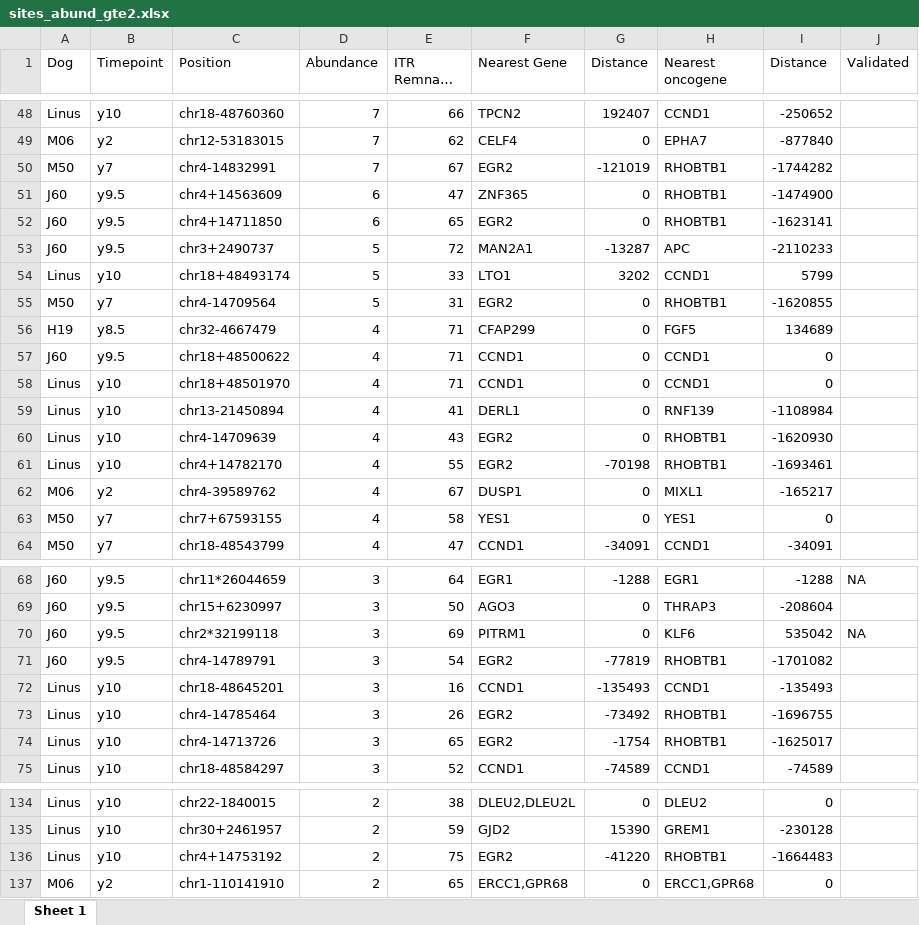
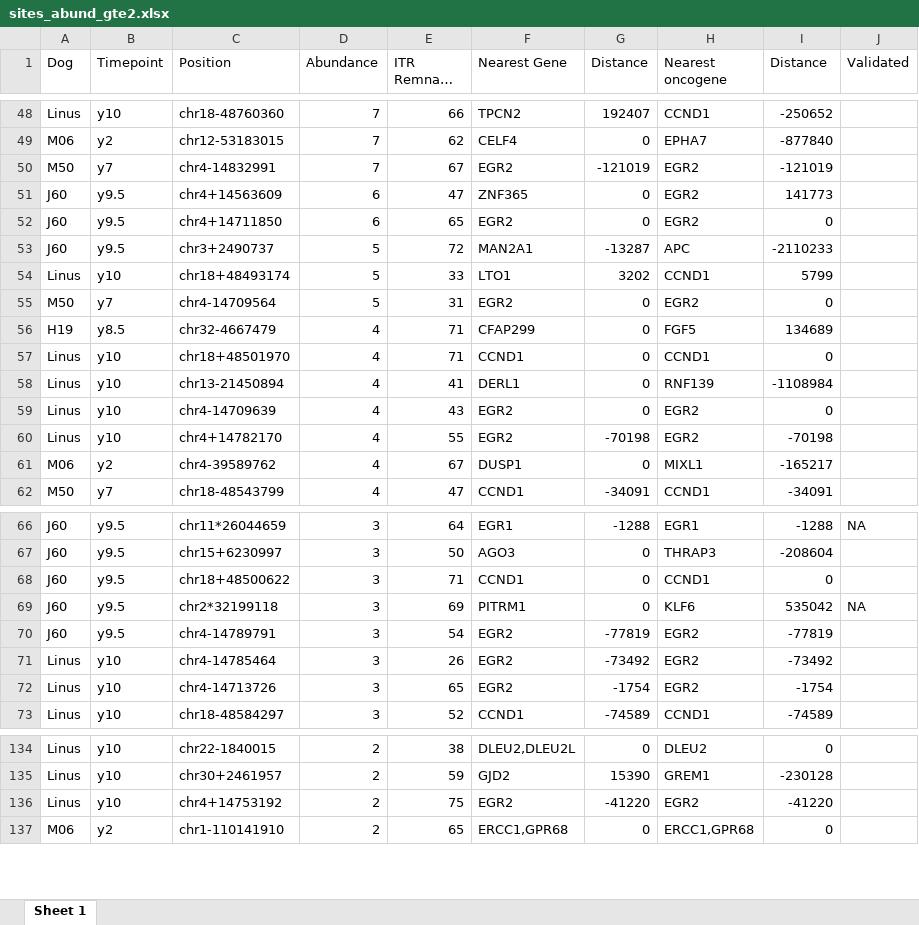
Before and after one commit to helixscript/Canine_hemophilia_AAV2, an Excel workbook: tables_and_figures/sites_abund_gte2.xlsx, sheet Sheet 1, drawn as a sheet; only a part is shown, gaps mark what is left out; long unchanged cells end in …; values as stored, in another font and other column widths than the file's, no borders; removed rows and columns are numbered as before the commit, all else as after; the diff covers the shown part only; the diff names each change by its address in the sheet, - before the commit and + after, or states it on an @@ line.

```diff
--- a/tables_and_figures/sites_abund_gte2.xlsx (sheet Sheet 1)
+++ b/tables_and_figures/sites_abund_gte2.xlsx (sheet Sheet 1)
-H50:H52 (Nearest oncogene): RHOBTB1
+H50:H52 (Nearest oncogene): EGR2
-I50 (Distance): -1744282
+I50 (Distance): -121019
-I51 (Distance): -1474900
+I51 (Distance): 141773
-I52 (Distance): -1623141
+I52 (Distance): 0
-H55 (Nearest oncogene): RHOBTB1
+H55 (Nearest oncogene): EGR2
-I55 (Distance): -1620855
+I55 (Distance): 0
-row 57: J60 | y9.5 | chr18+48500622 | 4 | 71 | CCND1 | 0 | CCND1 | 0
-H59:H60 (Nearest oncogene): RHOBTB1
+H59:H60 (Nearest oncogene): EGR2
-I59 (Distance): -1620930
+I59 (Distance): 0
-I60 (Distance): -1693461
+I60 (Distance): -70198
-row 63: M50 | y7 | chr7+67593155 | 4 | 58 | YES1 | 0 | YES1 | 0
+row 68: J60 | y9.5 | chr18+48500622 | 3 | 71 | CCND1 | 0 | CCND1 | 0
-H70 (Nearest oncogene): RHOBTB1
+H70 (Nearest oncogene): EGR2
-I70 (Distance): -1701082
+I70 (Distance): -77819
-row 72: Linus | y10 | chr18-48645201 | 3 | 16 | CCND1 | -135493 | CCND1 | -135493
-H71:H72 (Nearest oncogene): RHOBTB1
+H71:H72 (Nearest oncogene): EGR2
-I71 (Distance): -1696755
+I71 (Distance): -73492
-I72 (Distance): -1625017
+I72 (Distance): -1754
-H136 (Nearest oncogene): RHOBTB1
+H136 (Nearest oncogene): EGR2
-I136 (Distance): -1664483
+I136 (Distance): -41220
```
Also changed, not shown: 3 added rows, 2 removed rows and 60 edited cells elsewhere in this sheet, 2 other files.
